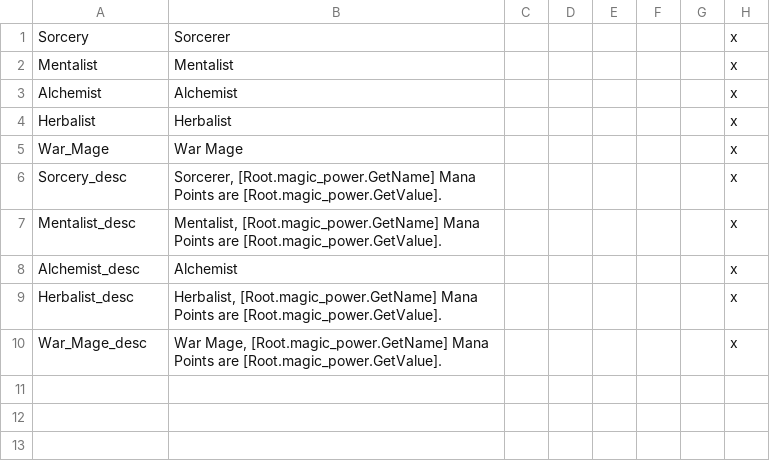
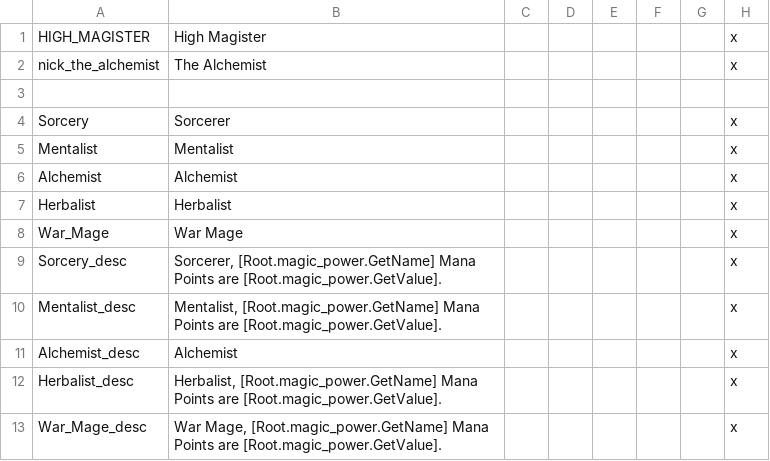
Before and after one commit to Madcliff/sorcery-mod-mana, a CSV file: Sorcery/localisation/traits.csv, drawn as a sheet.

```diff
--- a/Sorcery/localisation/traits.csv
+++ b/Sorcery/localisation/traits.csv
@@ -1 +1,4 @@
+HIGH_MAGISTER;High Magister;;;;;;x
+nick_the_alchemist;The Alchemist;;;;;;x
+
 Sorcery;Sorcerer;;;;;;x
```
Also changed, not shown: Sorcery/localisation/arcane.csv, Sorcery/localisation/arcanemindillusion.csv, 37 other files.
